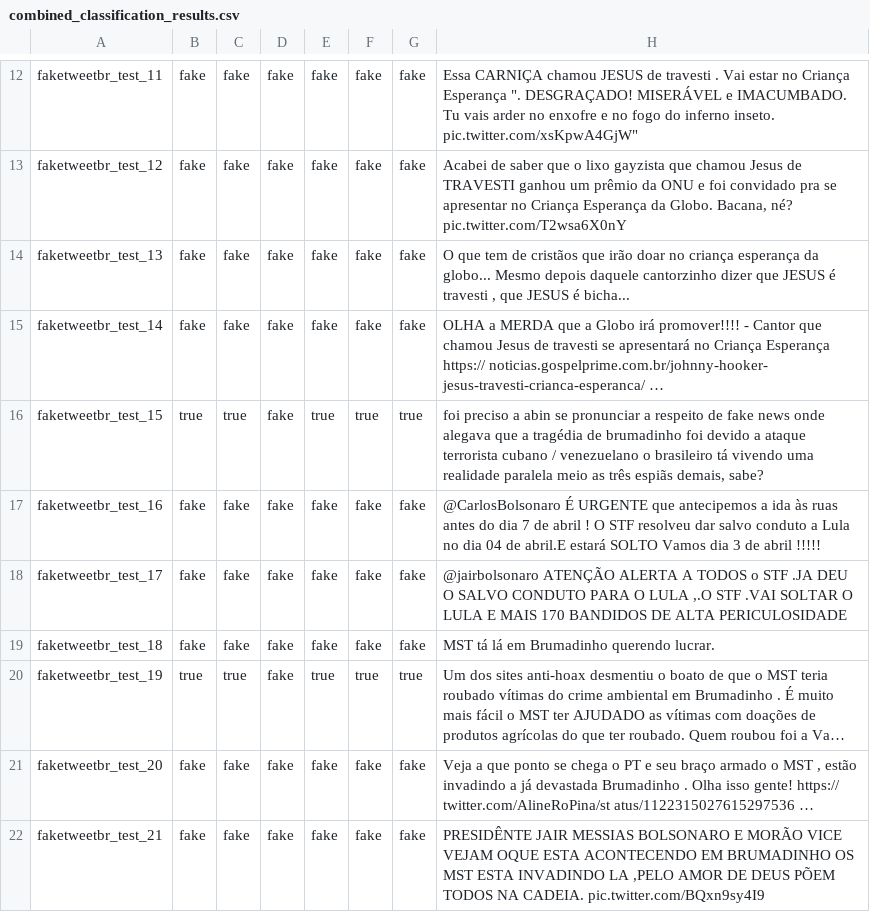
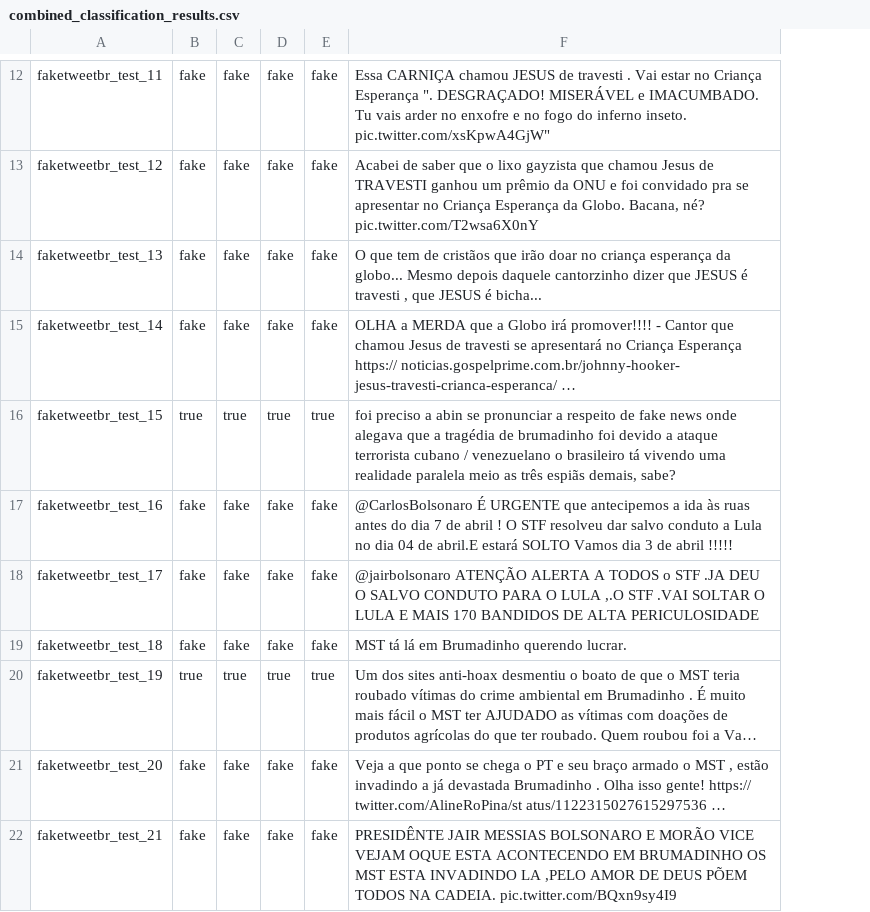
Before and after one commit to ic-uff-deep-learning-2025-2/claim-norm-fact-checking, a CSV file: data/faketweetbr/classification_results/bert-large-portuguese-cased/combined_classification_results.csv, drawn as a sheet; only a part is shown, gaps mark what is left out; long unchanged cells end in …; the diff covers the shown part only; the diff names each change by its address in the sheet, - before the commit and + after, or states it on an @@ line.

```diff
--- a/data/faketweetbr/classification_results/bert-large-portuguese-cased/combined_classification_results.csv
+++ b/data/faketweetbr/classification_results/bert-large-portuguese-cased/combined_classification_results.csv
-column F, rows 12-22: fake | fake | fake | fake | true | fake | fake | fake | true | fake | fake
-column G, rows 12-22: fake | fake | fake | fake | true | fake | fake | fake | true | fake | fake
-D16: fake
+D16: true
-D20: fake
+D20: true
```
Also changed, not shown: 11 edited cells elsewhere in this file, data/faketweetbr/classification_results/xlm-roberta-large/combined_classification_results.csv, 33 other files.
